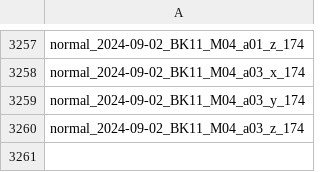
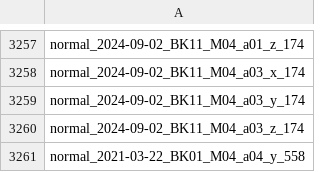
Before and after one commit to arborist-mendelu/dynatree, a CSV file: dynatree_summary/FFT_acc_knock_fail_manual.csv, drawn as a sheet; only a part is shown, gaps mark what is left out.

```diff
--- a/dynatree_summary/FFT_acc_knock_fail_manual.csv
+++ b/dynatree_summary/FFT_acc_knock_fail_manual.csv
@@ -3260 +3260,2 @@ normal_2024-09-02_BK11_M04_a03_y_174
 normal_2024-09-02_BK11_M04_a03_z_174
+normal_2021-03-22_BK01_M04_a04_y_558
```
Also changed, not shown: 1 other file.
